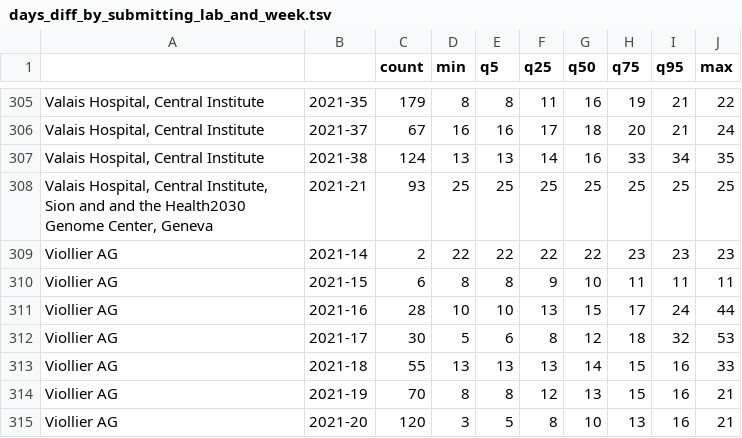
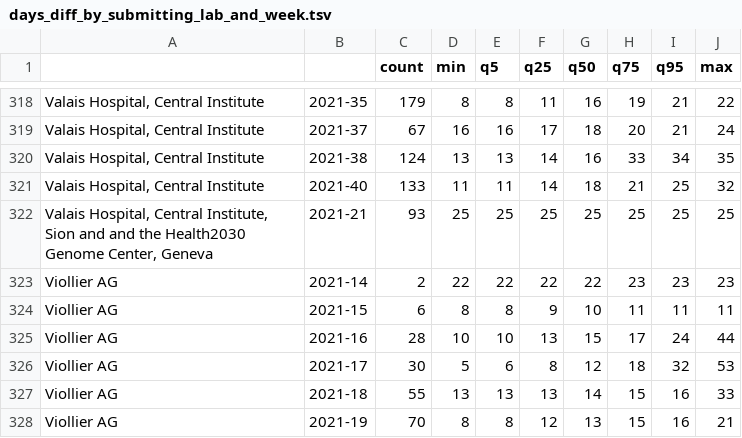
Before and after one commit to corneliusroemer/submit-stats, a TSV file: days_diff_by_submitting_lab_and_week.tsv, drawn as a sheet; only a part is shown, gaps mark what is left out; the shorter side is filled out with more unchanged rows; the diff covers the shown part only.

```diff
--- a/days_diff_by_submitting_lab_and_week.tsv
+++ b/days_diff_by_submitting_lab_and_week.tsv
@@ -307,2 +320,3 @@ Valais Hospital, Central Institute	2021-37	67	16	16	17	18	20	21	24
 Valais Hospital, Central Institute	2021-38	124	13	13	14	16	33	34	35
+Valais Hospital, Central Institute	2021-40	133	11	11	14	18	21	25	32
 Valais Hospital, Central Institute, Sion and and the Health2030 Genome Center, Geneva	2021-21	93	25	25	25	25	25	25	25
```
Also changed, not shown: 13 added rows and 1 edited cell elsewhere in this file.
